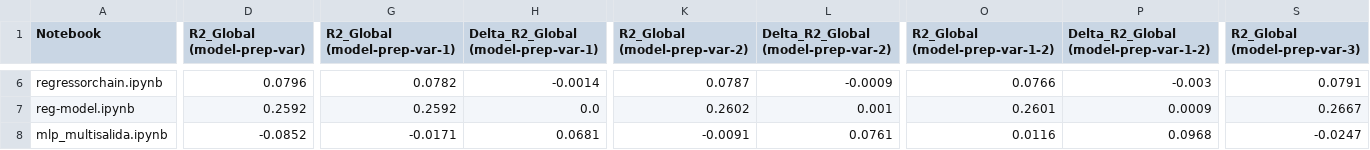
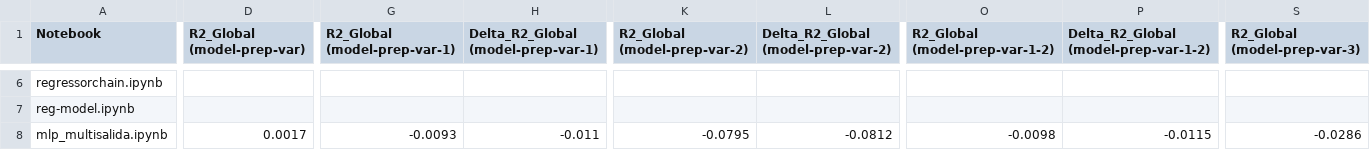
Before and after one commit to Akanenosketch/TFG-SOB4ES, a CSV file: output/comparativas/general_model-prep-var_vs_model-prep-var-1_vs_model-prep-var-2_vs_model-prep-var-1-2_vs_model-prep-var-3_vs_model-prep-var-1-3.csv, drawn as a sheet; only a part is shown, gaps mark what is left out; removed rows and columns are numbered as before the commit, all else as after; rows hold the shown columns only; the diff covers the shown part only; the diff names each change by its address in the sheet, - before the commit and + after, or states it on an @@ line.

```diff
--- a/output/comparativas/general_model-prep-var_vs_model-prep-var-1_vs_model-prep-var-2_vs_model-prep-var-1-2_vs_model-prep-var-3_vs_model-prep-var-1-3.csv
+++ b/output/comparativas/general_model-prep-var_vs_model-prep-var-1_vs_model-prep-var-2_vs_model-prep-var-1-2_vs_model-prep-var-3_vs_model-prep-var-1-3.csv
-D6 (R2_Global (model-prep-var)): 0.0796
+D6 (R2_Global (model-prep-var)): (empty)
-G6 (R2_Global (model-prep-var-1)): 0.0782
+G6 (R2_Global (model-prep-var-1)): (empty)
-H6: -0.0014
+H6: (empty)
-K6 (R2_Global (model-prep-var-2)): 0.0787
+K6 (R2_Global (model-prep-var-2)): (empty)
-L6: -0.0009
+L6: (empty)
-O6 (R2_Global (model-prep-var-1-2)): 0.0766
+O6 (R2_Global (model-prep-var-1-2)): (empty)
-P6: -0.003
+P6: (empty)
-S6 (R2_Global (model-prep-var-3)): 0.0791
+S6 (R2_Global (model-prep-var-3)): (empty)
-row 7: reg-model.ipynb | 0.2592 | 0.2592 | 0.0 | 0.2602 | 0.001 | 0.2601 | 0.0009 | 0.2667
+row 7: reg-model.ipynb
-D8 (R2_Global (model-prep-var)): -0.0852
+D8 (R2_Global (model-prep-var)): 0.0017
-G8 (R2_Global (model-prep-var-1)): -0.0171
+G8 (R2_Global (model-prep-var-1)): -0.0093
-H8: 0.0681
+H8: -0.011
-K8 (R2_Global (model-prep-var-2)): -0.0091
+K8 (R2_Global (model-prep-var-2)): -0.0795
-L8: 0.0761
+L8: -0.0812
-O8 (R2_Global (model-prep-var-1-2)): 0.0116
+O8 (R2_Global (model-prep-var-1-2)): -0.0098
-P8: 0.0968
+P8: -0.0115
-S8 (R2_Global (model-prep-var-3)): -0.0247
+S8 (R2_Global (model-prep-var-3)): -0.0286
```
Also changed, not shown: 105 edited cells elsewhere in this file, output/comparativas/comparativa_model-prep-var_vs_model-prep-var-1_vs_model-prep-var-2_vs_model-prep-var-1-2_vs_model-prep-var-3_vs_model-prep-var-1-3.csv, output/comparativas/por_targets_model-prep-var_vs_model-prep-var-1_vs_model-prep-var-2_vs_model-prep-var-1-2_vs_model-prep-var-3_vs_model-prep-var-1-3.csv, 1 other file.
